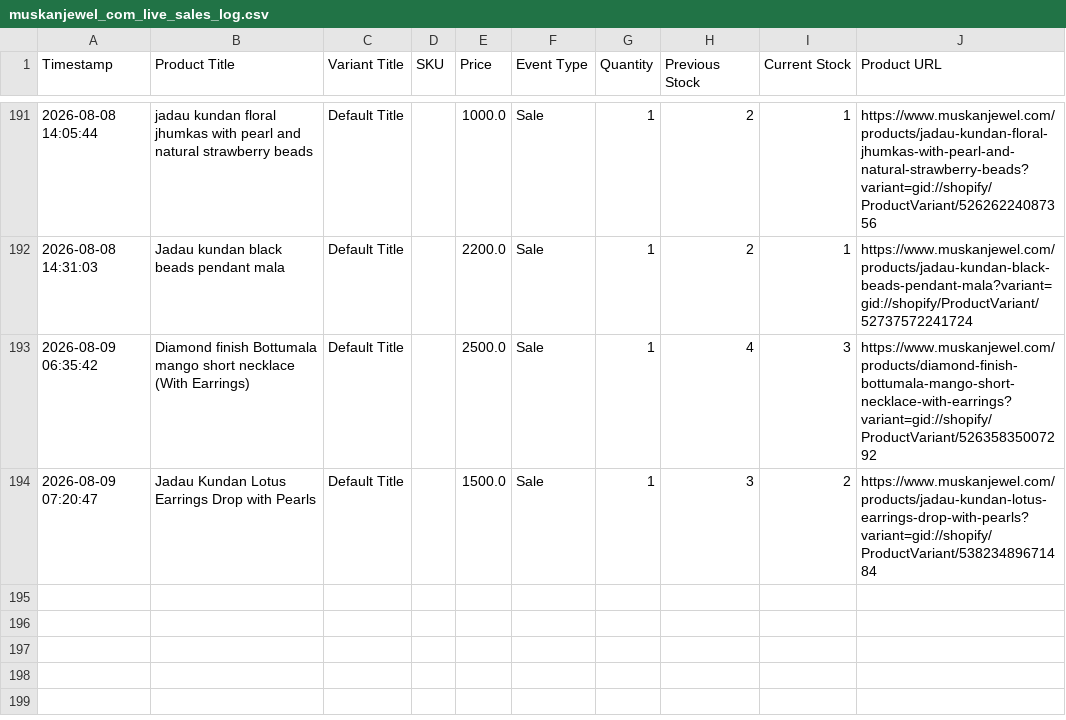
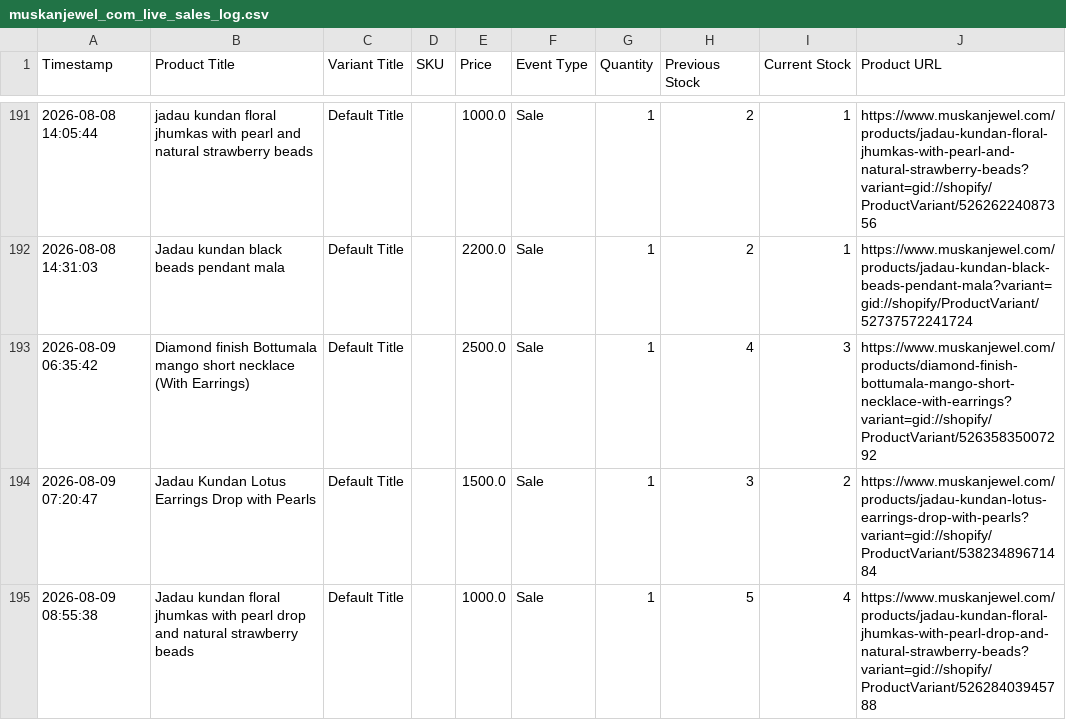
Before and after one commit to ictmentorshipdrive3-boop/Telegram-shopify-inventory-tracker-, a CSV file: muskanjewel_com_live_sales_log.csv, drawn as a sheet; only a part is shown, gaps mark what is left out; the diff names each change by its address in the sheet, - before the commit and + after, or states it on an @@ line.

```diff
--- a/muskanjewel_com_live_sales_log.csv
+++ b/muskanjewel_com_live_sales_log.csv
+row 195: 2026-08-09 08:55:38 | Jadau kundan floral jhumkas with pearl drop and natural strawberry beads | Default Title |  | 1000.0 | Sale | 1 | 5 | 4 | https://www.muskanjewel.com/products/jadau-kundan-floral-jhumkas-with-pearl-drop-and-natural-strawberry-beads?variant=gid://shopify/ProductVariant/52628403945788
```
Also changed, not shown: 1 other file.
